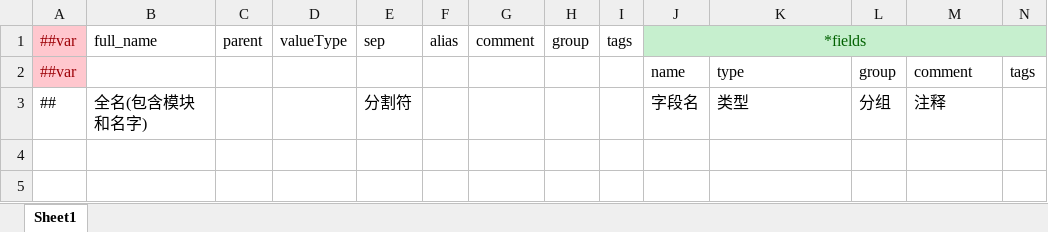
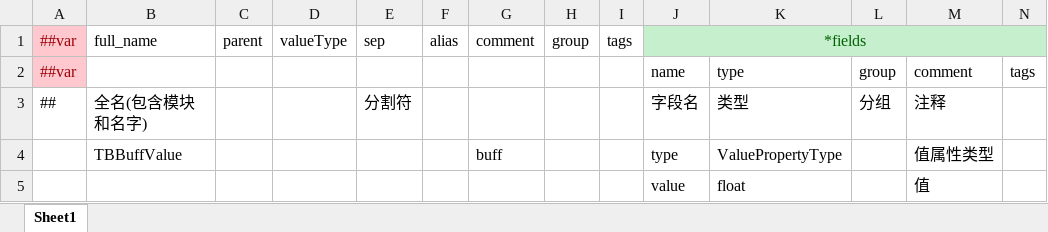
Before and after one commit to 404Lcc/Lcc, an Excel workbook: DataTables/Datas/__beans__.xlsx, sheet Sheet1, drawn as a sheet; values as stored, in another font and other column widths than the file's, no borders; the diff names each change by its address in the sheet, - before the commit and + after, or states it on an @@ line.

```diff
--- a/DataTables/Datas/__beans__.xlsx (sheet Sheet1)
+++ b/DataTables/Datas/__beans__.xlsx (sheet Sheet1)
+row 4:  | TBBuffValue |  |  |  |  | buff |  |  | type | ValuePropertyType |  | 值属性类型
+row 5:  |  |  |  |  |  |  |  |  | value | float |  | 值
```
Also changed, not shown: DataTables/Datas/__enums__.xlsx, DataTables/Datas/__tables__.xlsx, 21 other files.
